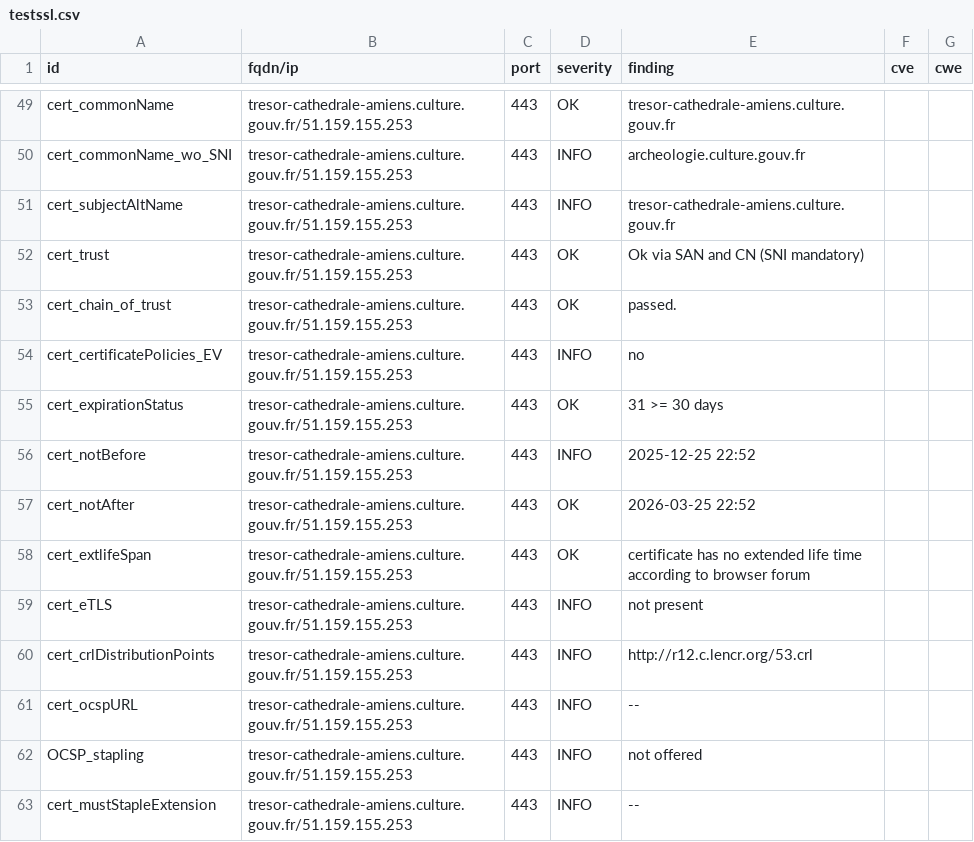
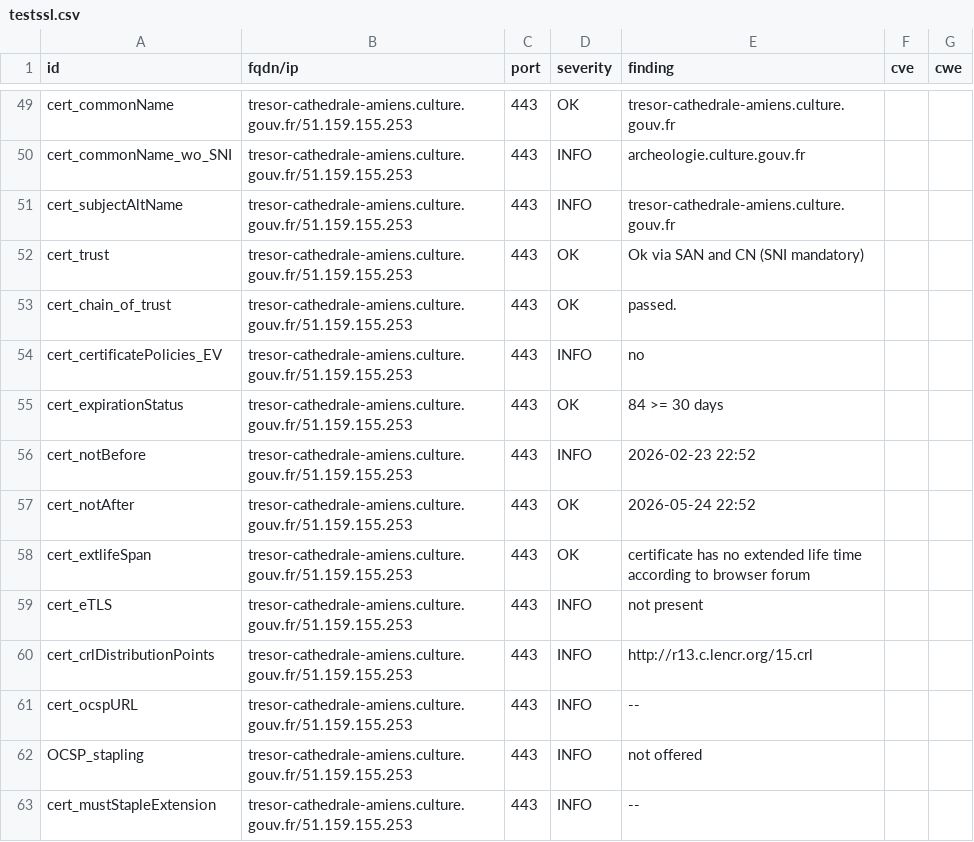
Before and after one commit to culturegouv/dashlord, a CSV file: results/aHR0cHM6Ly90cmVzb3ItY2F0aGVkcmFsZS1hbWllbnMuY3VsdHVyZS5nb3V2LmZy/testssl.csv, drawn as a sheet; only a part is shown, gaps mark what is left out; the diff covers the shown part only.

```diff
--- a/results/aHR0cHM6Ly90cmVzb3ItY2F0aGVkcmFsZS1hbWllbnMuY3VsdHVyZS5nb3V2LmZy/testssl.csv
+++ b/results/aHR0cHM6Ly90cmVzb3ItY2F0aGVkcmFsZS1hbWllbnMuY3VsdHVyZS5nb3V2LmZy/testssl.csv
@@ -54,8 +54,8 @@
 "cert_certificatePolicies_EV","tresor-cathedrale-amiens.culture.gouv.fr/51.159.155.253","443","INFO","no","",""
-"cert_expirationStatus","tresor-cathedrale-amiens.culture.gouv.fr/51.159.155.253","443","OK","31 >= 30 days","",""
-"cert_notBefore","tresor-cathedrale-amiens.culture.gouv.fr/51.159.155.253","443","INFO","2025-12-25 22:52","",""
-"cert_notAfter","tresor-cathedrale-amiens.culture.gouv.fr/51.159.155.253","443","OK","2026-03-25 22:52","",""
+"cert_expirationStatus","tresor-cathedrale-amiens.culture.gouv.fr/51.159.155.253","443","OK","84 >= 30 days","",""
+"cert_notBefore","tresor-cathedrale-amiens.culture.gouv.fr/51.159.155.253","443","INFO","2026-02-23 22:52","",""
+"cert_notAfter","tresor-cathedrale-amiens.culture.gouv.fr/51.159.155.253","443","OK","2026-05-24 22:52","",""
 "cert_extlifeSpan","tresor-cathedrale-amiens.culture.gouv.fr/51.159.155.253","443","OK","certificate has no extended life time according to browser forum","",""
 "cert_eTLS","tresor-cathedrale-amiens.culture.gouv.fr/51.159.155.253","443","INFO","not present","",""
-"cert_crlDistributionPoints","tresor-cathedrale-amiens.culture.gouv.fr/51.159.155.253","443","INFO","http://r12.c.lencr.org/53.crl","",""
+"cert_crlDistributionPoints","tresor-cathedrale-amiens.culture.gouv.fr/51.159.155.253","443","INFO","http://r13.c.lencr.org/15.crl","",""
 "cert_ocspURL","tresor-cathedrale-amiens.culture.gouv.fr/51.159.155.253","443","INFO","--","",""
```
Also changed, not shown: 13 edited cells elsewhere in this file, 9 other files.
